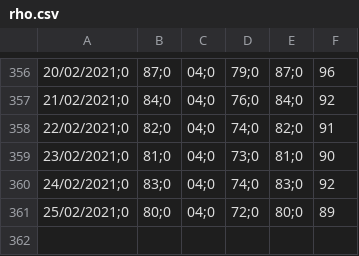
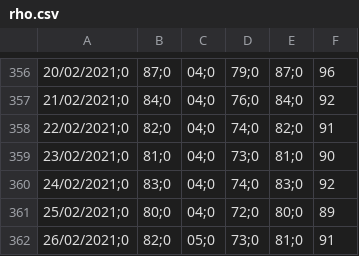
Before and after one commit to icane/covid19-rho, a CSV file: rho.csv, drawn as a sheet; only a part is shown, gaps mark what is left out; the diff names each change by its address in the sheet, - before the commit and + after, or states it on an @@ line.

Commit message:
R0 actualizado a 04/03/2021

```diff
--- a/rho.csv
+++ b/rho.csv
+row 362: 26/02/2021;0 | 82;0 | 05;0 | 73;0 | 81;0 | 91
```
